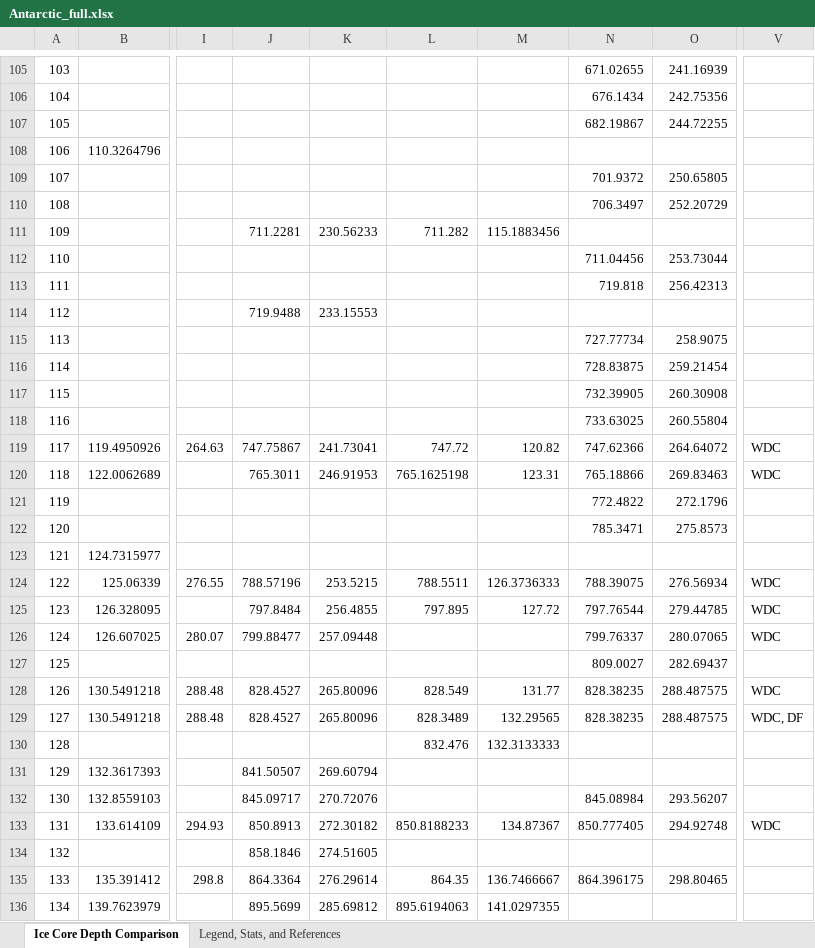
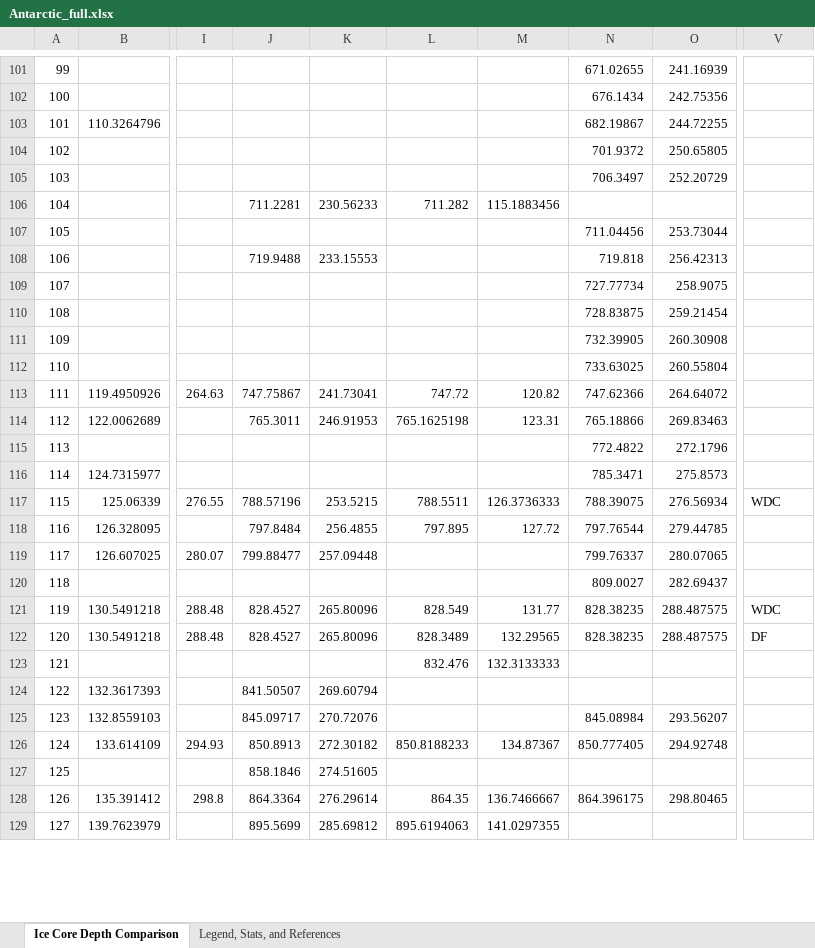
Before and after one commit to qmackay/BICC, an Excel workbook: Antarctic Chronology Accuracy Project/table_out/Antarctic_full.xlsx, sheet Ice Core Depth Comparison, drawn as a sheet; only a part is shown, gaps mark what is left out; values as stored, in another font and other column widths than the file's, no cell formats; removed rows and columns are numbered as before the commit, all else as after; rows hold the shown columns only; the diff covers the shown part only; the diff names each change by its address in the sheet, - before the commit and + after, or states it on an @@ line.

```diff
--- a/Antarctic Chronology Accuracy Project/table_out/Antarctic_full.xlsx (sheet Ice Core Depth Comparison)
+++ b/Antarctic Chronology Accuracy Project/table_out/Antarctic_full.xlsx (sheet Ice Core Depth Comparison)
@@ column A renumbered from row 3 down @@
-row 107: 105 |  |  |  |  |  |  | 682.19867 | 244.72255
-N103: (empty)
+N103: 682.19867
-O103: (empty)
+O103: 244.72255
-J108: (empty)
+J108: 719.9488
-K108: (empty)
+K108: 233.15553
-row 114: 112 |  |  | 719.9488 | 233.15553
-V113:V114: WDC
+V113:V114: (empty)
-row 122: 120 |  |  |  |  |  |  | 785.3471 | 275.8573
-N116: (empty)
+N116: 785.3471
-O116: (empty)
+O116: 275.8573
-V118:V119: WDC
+V118:V119: (empty)
-V122: WDC, DF
+V122: DF
-V126: WDC
+V126: (empty)
```
Also changed, not shown: 46 added rows, 87 removed rows, 11 moved rows and 292 edited cells elsewhere in this sheet, sheet Legend, Stats, and References, cell formats, Antarctic Chronology Accuracy Project/table_out/Antarctic_2plus.xlsx, 9 other files.
